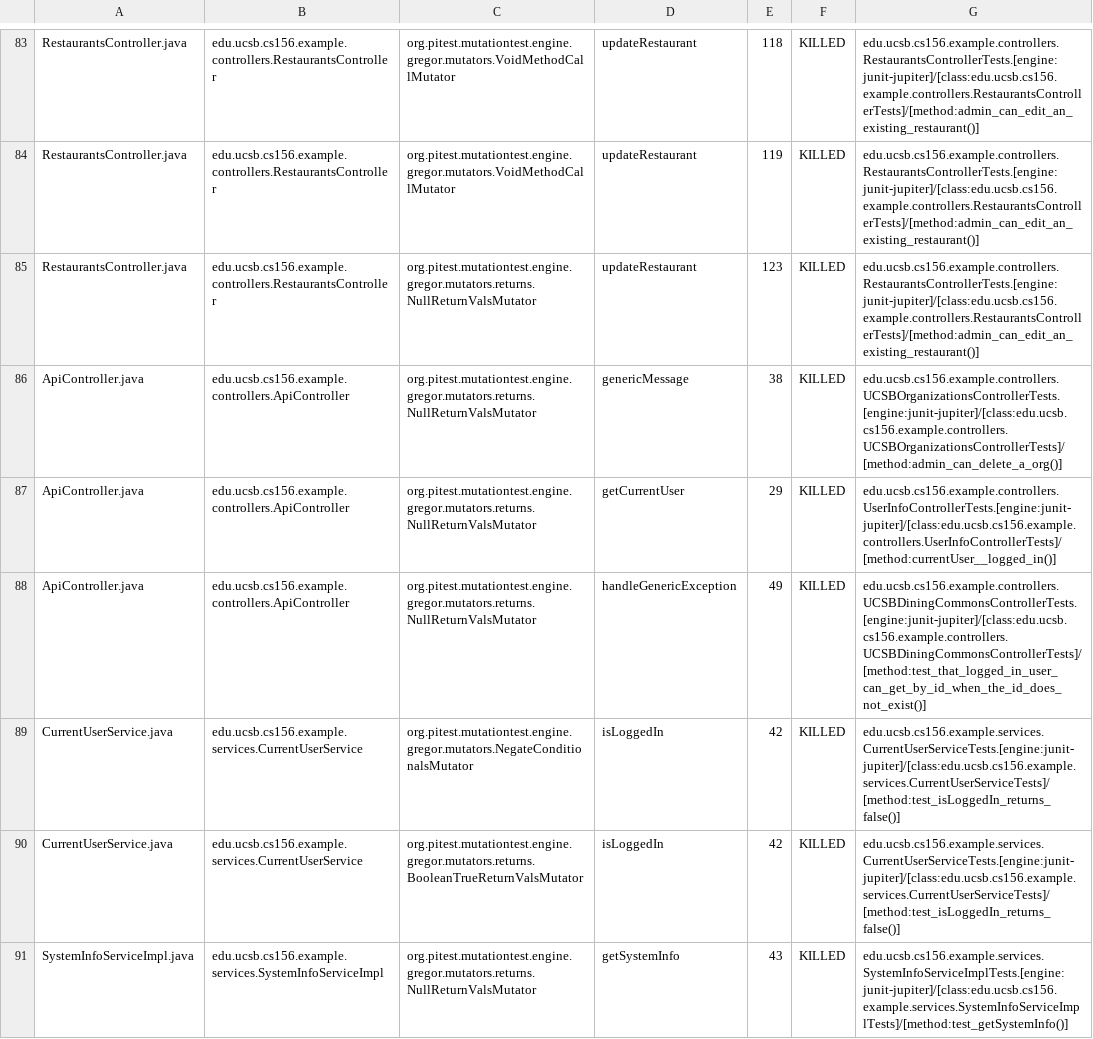
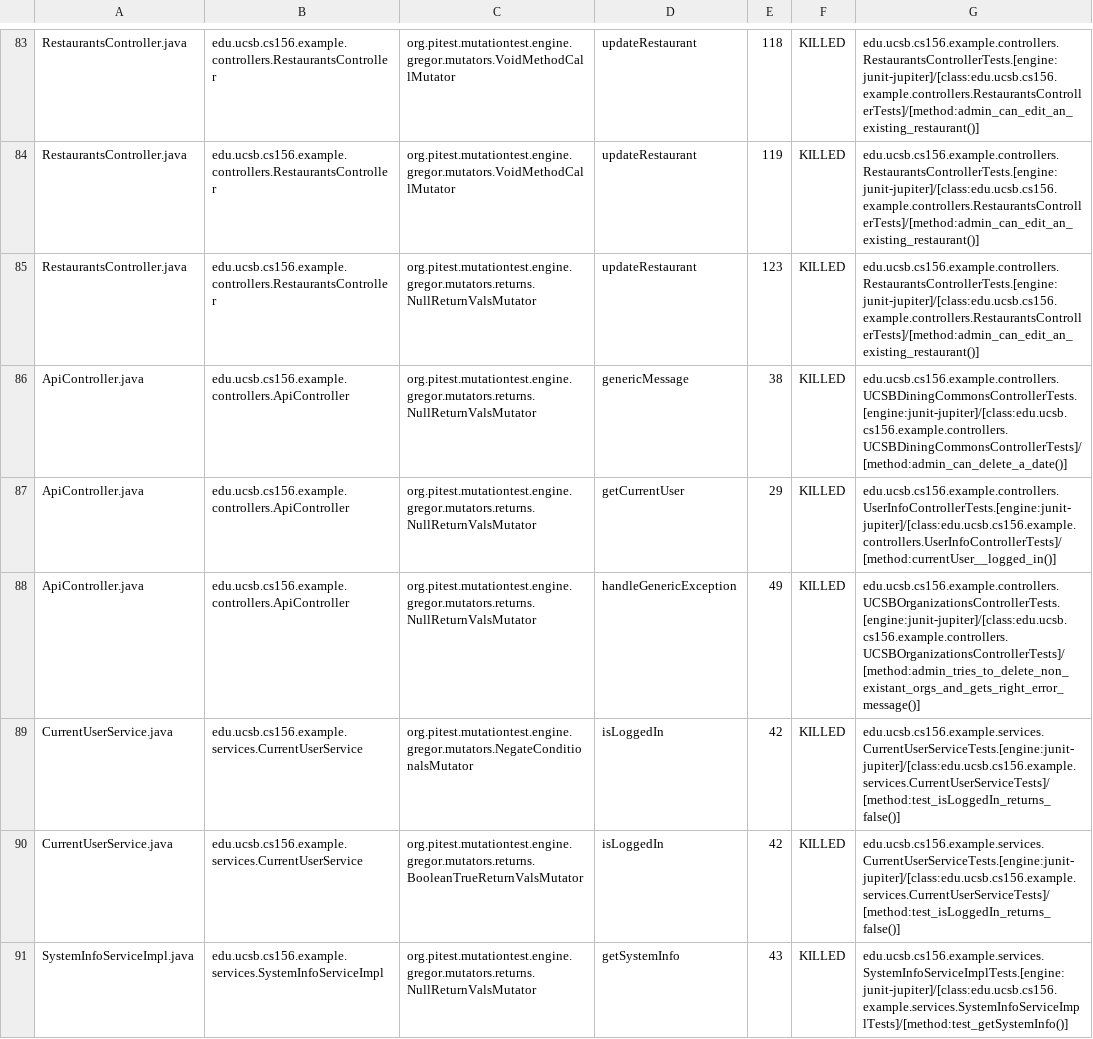
Before and after one commit to ucsb-cs156-s24/team03-s24-4pm-7, a CSV file: prs/69/pitest/mutations.csv, drawn as a sheet; only a part is shown, gaps mark what is left out.

Commit message:
Deploying to gh-pages from @ ucsb-cs156-s24/team03-s24-4pm-7@6237e7cb3fdc6c2a2aa83db00130f1232f19f85b 🚀

```diff
--- a/prs/69/pitest/mutations.csv
+++ b/prs/69/pitest/mutations.csv
@@ -85,5 +85,5 @@ RestaurantsController.java,edu.ucsb.cs156.example.controllers.RestaurantsControl
 RestaurantsController.java,edu.ucsb.cs156.example.controllers.RestaurantsController,org.pitest.mutationtest.engine.gregor.mutators.returns.NullReturnValsMutator,updateRestaurant,123,KILLED,edu.ucsb.cs156.example.controllers.RestaurantsControllerTests.[engine:junit-jupiter]/[class:edu.ucsb.cs156.example.controllers.RestaurantsControllerTests]/[method:admin_can_edit_an_existing_restaurant()]
-ApiController.java,edu.ucsb.cs156.example.controllers.ApiController,org.pitest.mutationtest.engine.gregor.mutators.returns.NullReturnValsMutator,genericMessage,38,KILLED,edu.ucsb.cs156.example.controllers.UCSBOrganizationsControllerTests.[engine:junit-jupiter]/[class:edu.ucsb.cs156.example.controllers.UCSBOrganizationsControllerTests]/[method:admin_can_delete_a_org()]
+ApiController.java,edu.ucsb.cs156.example.controllers.ApiController,org.pitest.mutationtest.engine.gregor.mutators.returns.NullReturnValsMutator,genericMessage,38,KILLED,edu.ucsb.cs156.example.controllers.UCSBDiningCommonsControllerTests.[engine:junit-jupiter]/[class:edu.ucsb.cs156.example.controllers.UCSBDiningCommonsControllerTests]/[method:admin_can_delete_a_date()]
 ApiController.java,edu.ucsb.cs156.example.controllers.ApiController,org.pitest.mutationtest.engine.gregor.mutators.returns.NullReturnValsMutator,getCurrentUser,29,KILLED,edu.ucsb.cs156.example.controllers.UserInfoControllerTests.[engine:junit-jupiter]/[class:edu.ucsb.cs156.example.controllers.UserInfoControllerTests]/[method:currentUser__logged_in()]
-ApiController.java,edu.ucsb.cs156.example.controllers.ApiController,org.pitest.mutationtest.engine.gregor.mutators.returns.NullReturnValsMutator,handleGenericException,49,KILLED,edu.ucsb.cs156.example.controllers.UCSBDiningCommonsControllerTests.[engine:junit-jupiter]/[class:edu.ucsb.cs156.example.controllers.UCSBDiningCommonsControllerTests]/[method:test_that_logged_in_user_can_get_by_id_when_the_id_does_not_exist()]
+ApiController.java,edu.ucsb.cs156.example.controllers.ApiController,org.pitest.mutationtest.engine.gregor.mutators.returns.NullReturnValsMutator,handleGenericException,49,KILLED,edu.ucsb.cs156.example.controllers.UCSBOrganizationsControllerTests.[engine:junit-jupiter]/[class:edu.ucsb.cs156.example.controllers.UCSBOrganizationsControllerTests]/[method:admin_tries_to_delete_non_existant_orgs_and_gets_right_error_message()]
 CurrentUserService.java,edu.ucsb.cs156.example.services.CurrentUserService,org.pitest.mutationtest.engine.gregor.mutators.NegateConditionalsMutator,isLoggedIn,42,KILLED,edu.ucsb.cs156.example.services.CurrentUserServiceTests.[engine:junit-jupiter]/[class:edu.ucsb.cs156.example.services.CurrentUserServiceTests]/[method:test_isLoggedIn_returns_false()]
```
Also changed, not shown: 14 other files.
